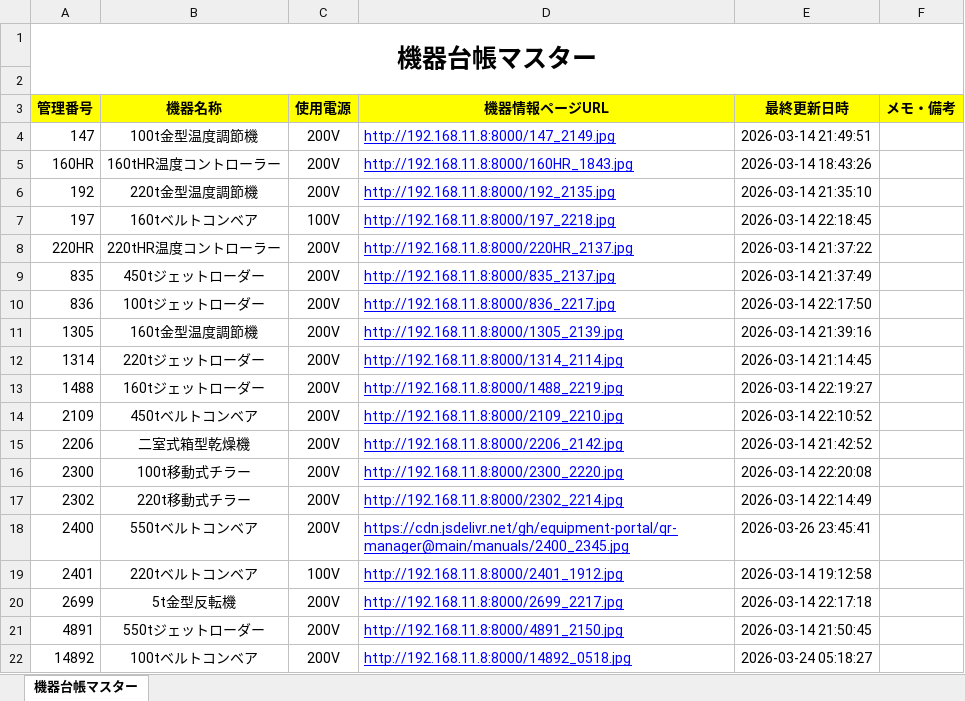
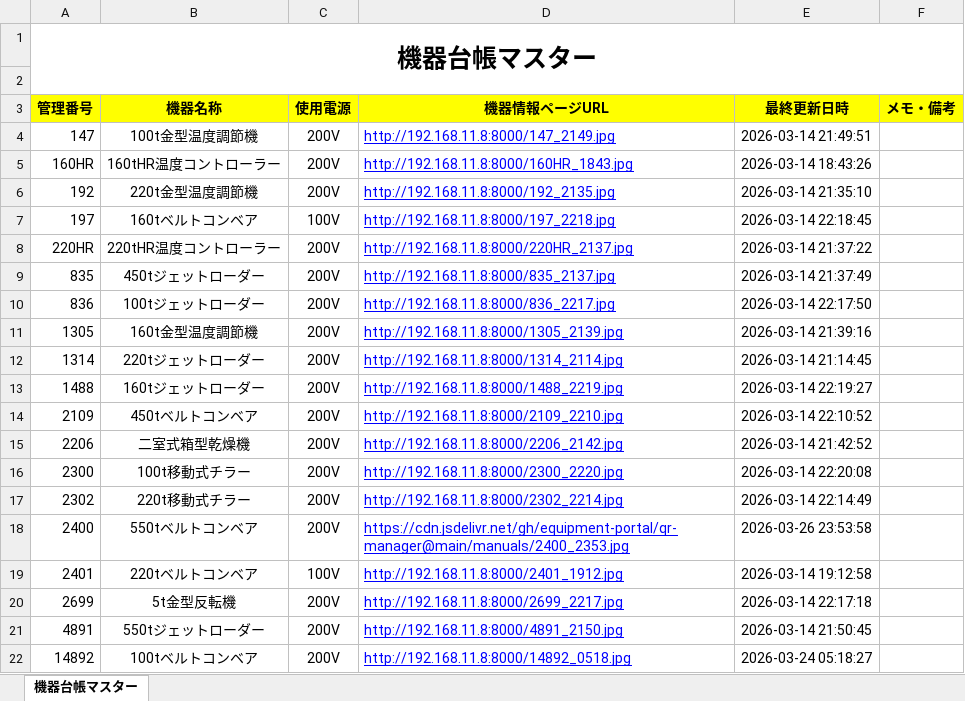
Before and after one commit to equipment-portal/qr-manager, an Excel workbook: ledger/機器台帳マスター.xlsx, sheet 機器台帳マスター, drawn as a sheet; values as stored, in another font and other column widths than the file's, no borders; the diff names each change by its address in the sheet, - before the commit and + after, or states it on an @@ line.

Commit message:
Update Master Ledger

```diff
--- a/ledger/機器台帳マスター.xlsx (sheet 機器台帳マスター)
+++ b/ledger/機器台帳マスター.xlsx (sheet 機器台帳マスター)
-D18 (機器情報ページURL): https://cdn.jsdelivr.net/gh/equipment-portal/qr-manager@main/manuals/2400_2345.jpg
+D18 (機器情報ページURL): https://cdn.jsdelivr.net/gh/equipment-portal/qr-manager@main/manuals/2400_2353.jpg
-E18 (最終更新日時): 2026-03-26 23:45:41
+E18 (最終更新日時): 2026-03-26 23:53:58
```
